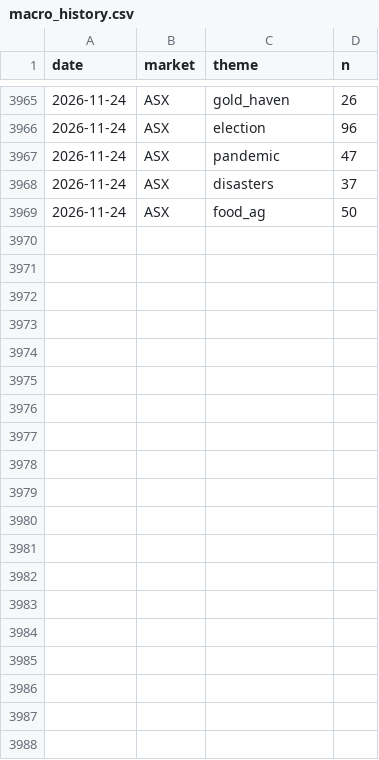
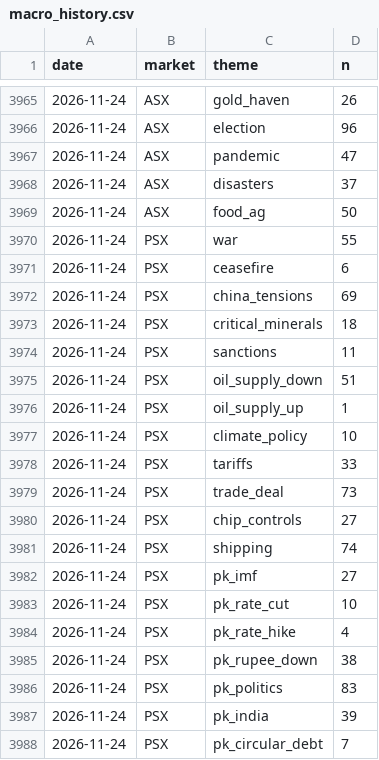
Before and after one commit to clyphor/stock-screener, a CSV file: results/macro_history.csv, drawn as a sheet; only a part is shown, gaps mark what is left out; the diff covers the shown part only.

```diff
--- a/results/macro_history.csv
+++ b/results/macro_history.csv
@@ -3969 +3969,20 @@ date,market,theme,n
 2026-11-24,ASX,food_ag,50
+2026-11-24,PSX,war,55
+2026-11-24,PSX,ceasefire,6
+2026-11-24,PSX,china_tensions,69
+2026-11-24,PSX,critical_minerals,18
+2026-11-24,PSX,sanctions,11
+2026-11-24,PSX,oil_supply_down,51
+2026-11-24,PSX,oil_supply_up,1
+2026-11-24,PSX,climate_policy,10
+2026-11-24,PSX,tariffs,33
+2026-11-24,PSX,trade_deal,73
+2026-11-24,PSX,chip_controls,27
+2026-11-24,PSX,shipping,74
+2026-11-24,PSX,pk_imf,27
+2026-11-24,PSX,pk_rate_cut,10
+2026-11-24,PSX,pk_rate_hike,4
+2026-11-24,PSX,pk_rupee_down,38
+2026-11-24,PSX,pk_politics,83
+2026-11-24,PSX,pk_india,39
+2026-11-24,PSX,pk_circular_debt,7
```
Also changed, not shown: 10 added rows elsewhere in this file, results/label_history.csv, results/label_state.csv, 5 other files.
